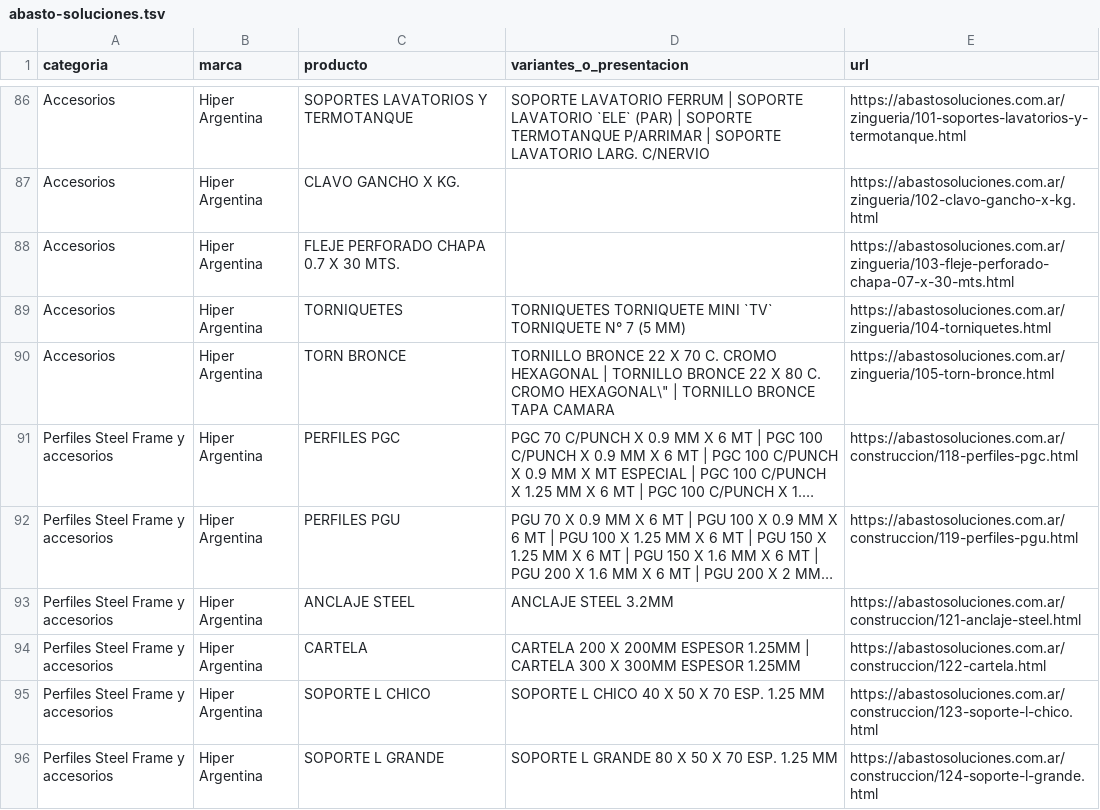
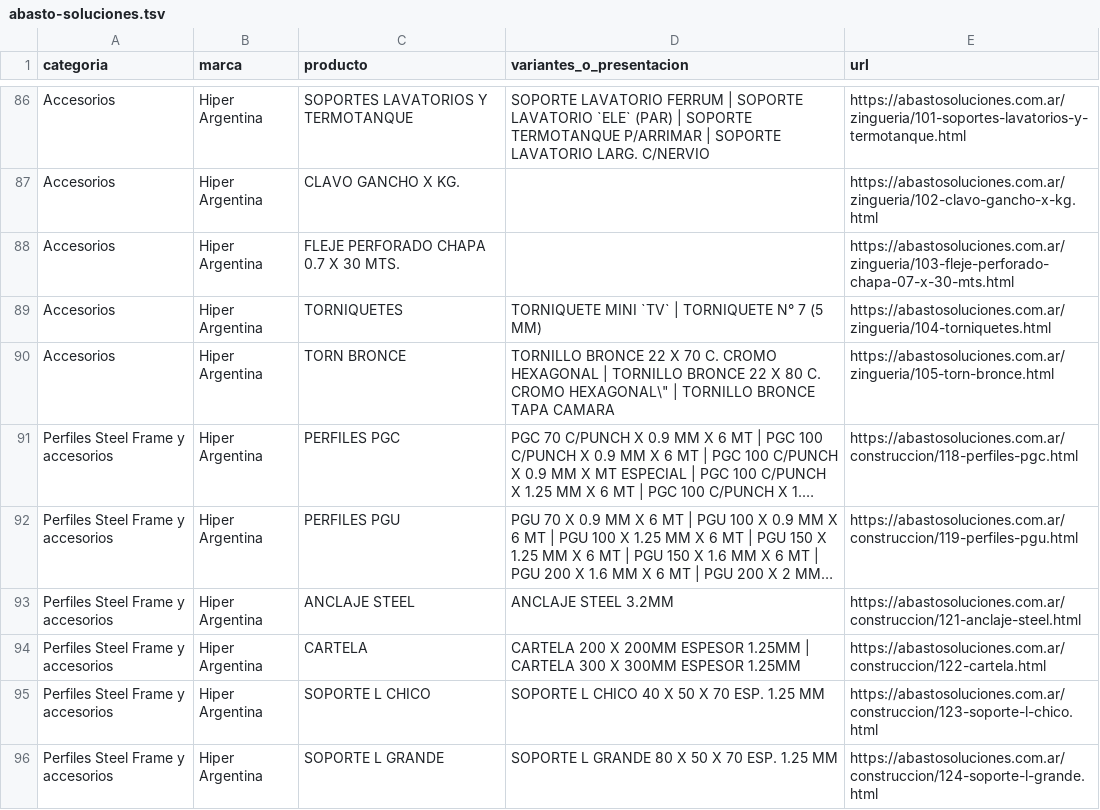
Before and after one commit to planckgabriel15-jpg/Proyect, a TSV file: notas-de-pedido/docs/relevamiento/abasto-soluciones.tsv, drawn as a sheet; only a part is shown, gaps mark what is left out; long unchanged cells end in ….

```diff
--- a/notas-de-pedido/docs/relevamiento/abasto-soluciones.tsv
+++ b/notas-de-pedido/docs/relevamiento/abasto-soluciones.tsv
@@ -88,3 +88,3 @@ Accesorios	Hiper Argentina	CLAVO GANCHO X KG.		https://abastosoluciones.com.ar/z
 Accesorios	Hiper Argentina	FLEJE PERFORADO CHAPA 0.7 X 30 MTS.		https://abastosoluciones.com.ar/zingueria/103-fleje-perforado-chapa-07-x-30-mts.html
-Accesorios	Hiper Argentina	TORNIQUETES	TORNIQUETES TORNIQUETE MINI `TV` TORNIQUETE N° 7 (5 MM)	https://abastosoluciones.com.ar/zingueria/104-torniquetes.html
+Accesorios	Hiper Argentina	TORNIQUETES	TORNIQUETE MINI `TV` | TORNIQUETE N° 7 (5 MM)	https://abastosoluciones.com.ar/zingueria/104-torniquetes.html
 Accesorios	Hiper Argentina	TORN BRONCE	TORNILLO BRONCE 22 X 70 C. CROMO HEXAGONAL | TORNILLO BRONCE 22 X 80 C. CROMO HEXAGONAL\" | TORNILLO BRONCE TAPA CAMARA	https://abastosoluciones.com.ar/zingueria/105-torn-bronce.html
```
Also changed, not shown: notas-de-pedido/docs/relevamiento/hiper-argentina.tsv, 49 other files.
